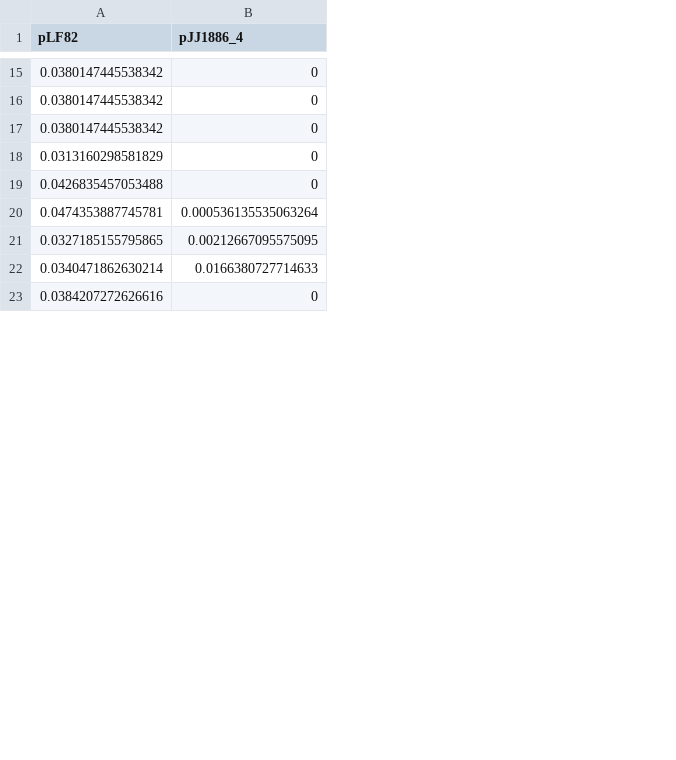
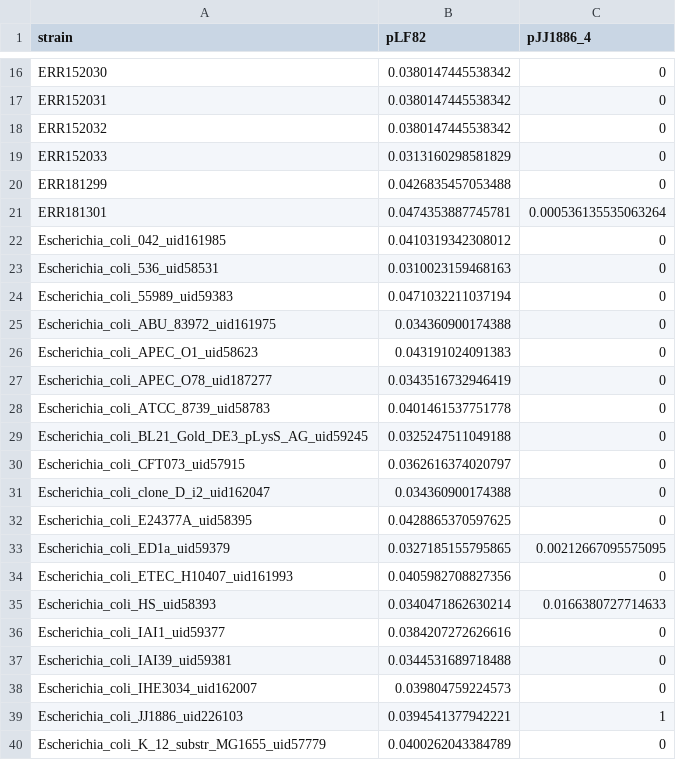
Before and after one commit to paraslonic/Rakitina_etal_Crohn_paper, a CSV file: plasmidCoverage/plasmid_coverage.csv, drawn as a sheet; only a part is shown, gaps mark what is left out; the diff covers the shown part only; the diff names each change by its address in the sheet, - before the commit and + after, or states it on an @@ line.

```diff
--- a/plasmidCoverage/plasmid_coverage.csv
+++ b/plasmidCoverage/plasmid_coverage.csv
+column A (strain), rows 16-21: ERR152030 | ERR152031 | ERR152032 | ERR152033 | ERR181299 | ERR181301; row 33: Escherichia_coli_ED1a_uid59379; rows 35-36: Escherichia_coli_HS_uid58393 | Escherichia_coli_IAI1_uid59377
+row 22: Escherichia_coli_042_uid161985 | 0.0410319342308012 | 0
+row 23: Escherichia_coli_536_uid58531 | 0.0310023159468163 | 0
+row 24: Escherichia_coli_55989_uid59383 | 0.0471032211037194 | 0
+row 25: Escherichia_coli_ABU_83972_uid161975 | 0.034360900174388 | 0
+row 26: Escherichia_coli_APEC_O1_uid58623 | 0.043191024091383 | 0
+row 27: Escherichia_coli_APEC_O78_uid187277 | 0.0343516732946419 | 0
+row 28: Escherichia_coli_ATCC_8739_uid58783 | 0.0401461537751778 | 0
+row 29: Escherichia_coli_BL21_Gold_DE3_pLysS_AG_uid59245 | 0.0325247511049188 | 0
+row 30: Escherichia_coli_CFT073_uid57915 | 0.0362616374020797 | 0
+row 31: Escherichia_coli_clone_D_i2_uid162047 | 0.034360900174388 | 0
+row 32: Escherichia_coli_E24377A_uid58395 | 0.0428865370597625 | 0
+row 34: Escherichia_coli_ETEC_H10407_uid161993 | 0.0405982708827356 | 0
+row 37: Escherichia_coli_IAI39_uid59381 | 0.0344531689718488 | 0
+row 38: Escherichia_coli_IHE3034_uid162007 | 0.039804759224573 | 0
+row 39: Escherichia_coli_JJ1886_uid226103 | 0.0394541377942221 | 1
+row 40: Escherichia_coli_K_12_substr_MG1655_uid57779 | 0.0400262043384789 | 0
```
Also changed, not shown: 30 added rows elsewhere in this file, 48 other files.
